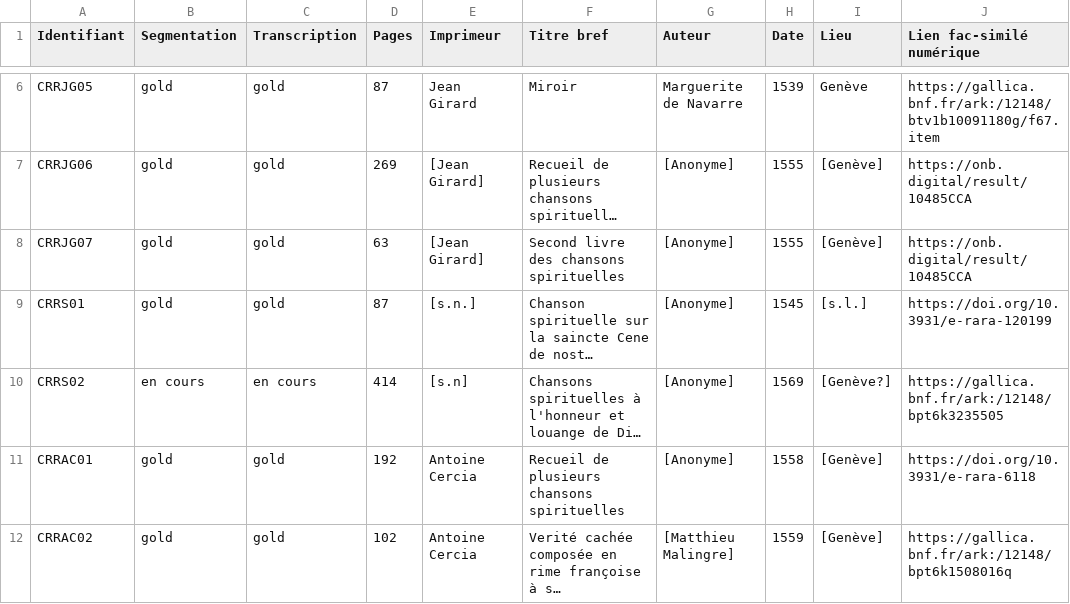
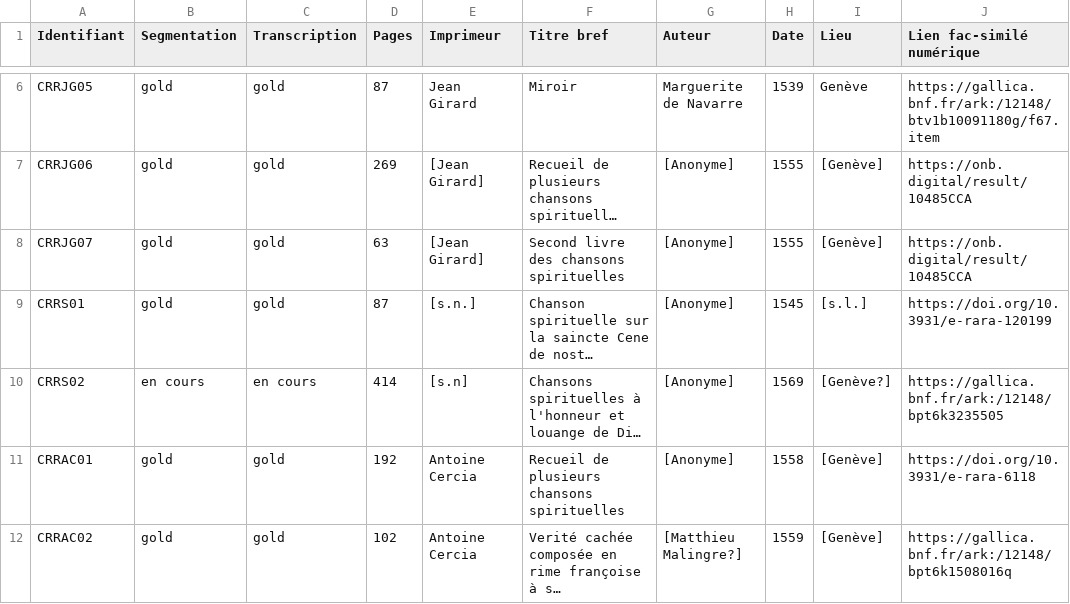
Before and after one commit to SETAFDH/SETAF-autres-romain, a CSV file: Table_CRR_autres_romain.csv, drawn as a sheet; only a part is shown, gaps mark what is left out; long unchanged cells end in …; the diff names each change by its address in the sheet, - before the commit and + after, or states it on an @@ line.

Commit message:
Update Table_CRR_autres_romain.csv

```diff
--- a/Table_CRR_autres_romain.csv
+++ b/Table_CRR_autres_romain.csv
-G12 (Auteur): [Matthieu Malingre]
+G12 (Auteur): [Matthieu Malingre?]
```
